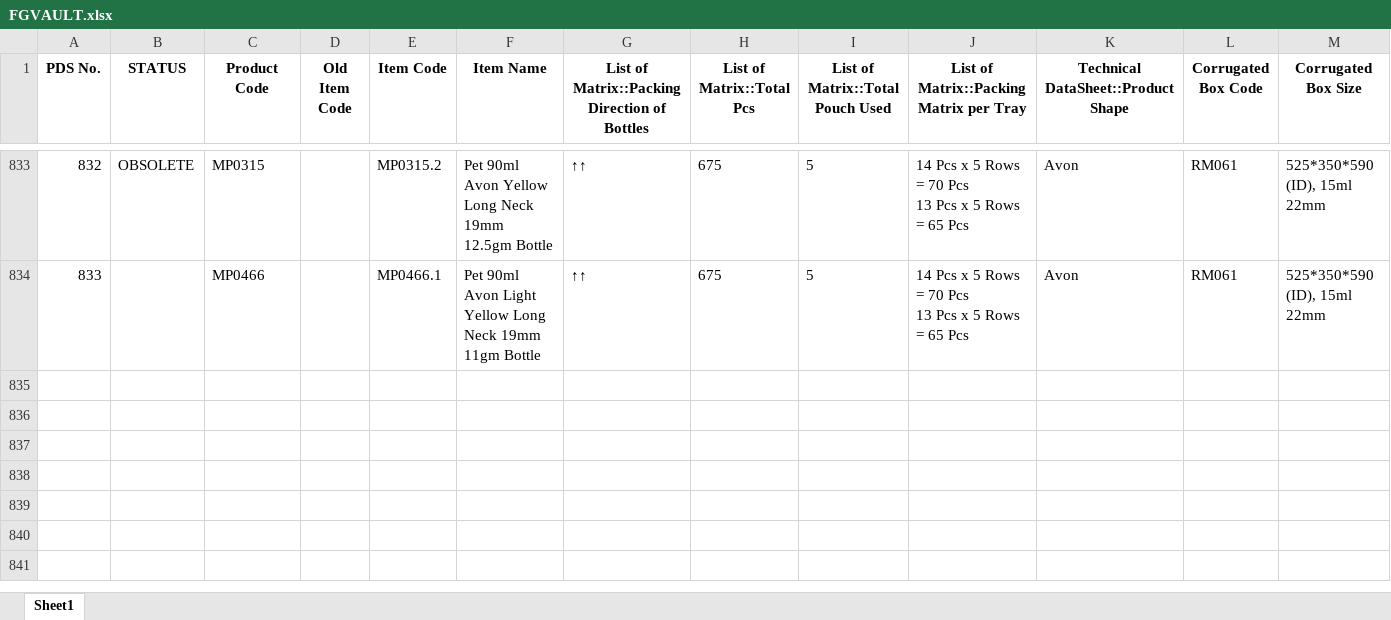
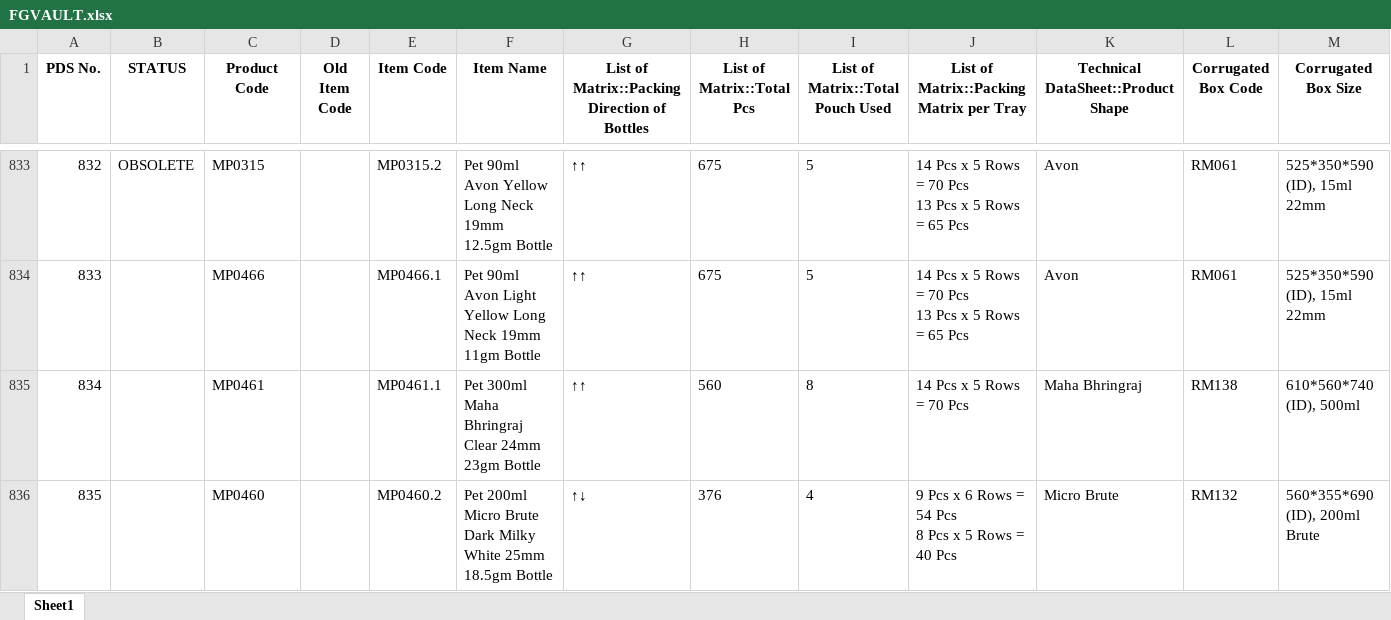
Before and after one commit to TeeJayDotCom/UniApp, an Excel workbook: FGVAULT.xlsx, sheet Sheet1, drawn as a sheet; only a part is shown, gaps mark what is left out; values as stored, in another font and other column widths than the file's, no borders; table styles not drawn; rows hold the shown columns only; ↵ is a line break in a cell; the diff names each change by its address in the sheet, - before the commit and + after, or states it on an @@ line.

Commit message:
Add files via upload

```diff
--- a/FGVAULT.xlsx (sheet Sheet1)
+++ b/FGVAULT.xlsx (sheet Sheet1)
+row 835: 834 |  | MP0461 |  | MP0461.1 | Pet 300ml Maha Bhringraj Clear 24mm 23gm Bottle | ↑↑ | 560 | 8 | 14 Pcs x 5 Rows = 70 Pcs | Maha Bhringraj | RM138 | 610*560*740 (ID), 500ml
+row 836: 835 |  | MP0460 |  | MP0460.2 | Pet 200ml Micro Brute Dark Milky White 25mm 18.5gm Bottle | ↑↓ | 376 | 4 | 9 Pcs x 6 Rows = 54 Pcs ↵ 8 Pcs x 5 Rows = 40 Pcs | Micro Brute | RM132 | 560*355*690 (ID), 200ml Brute
```
